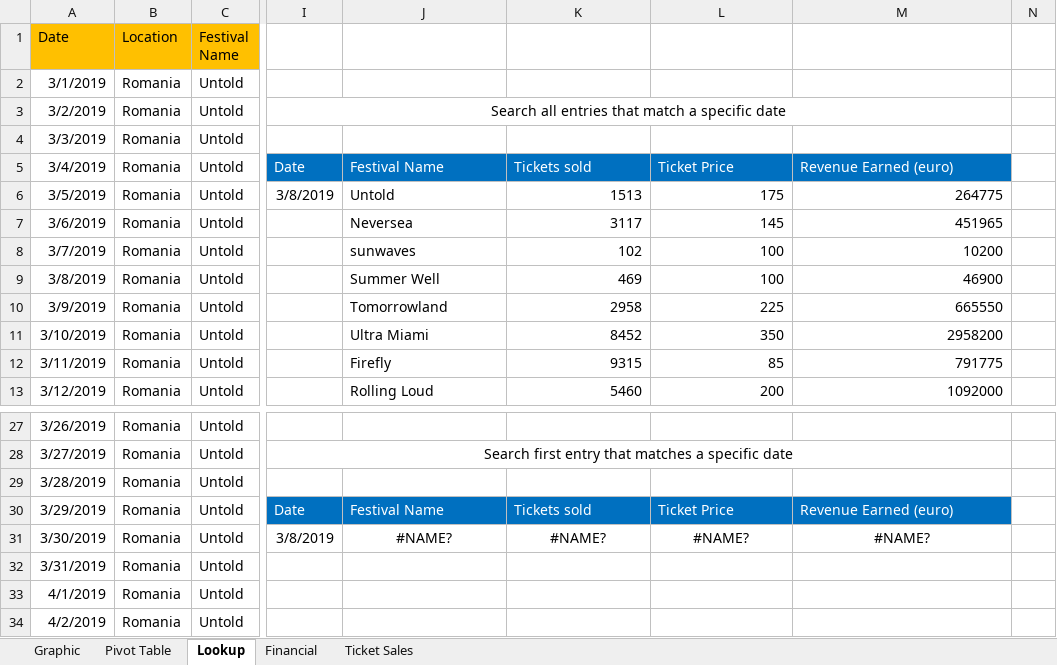
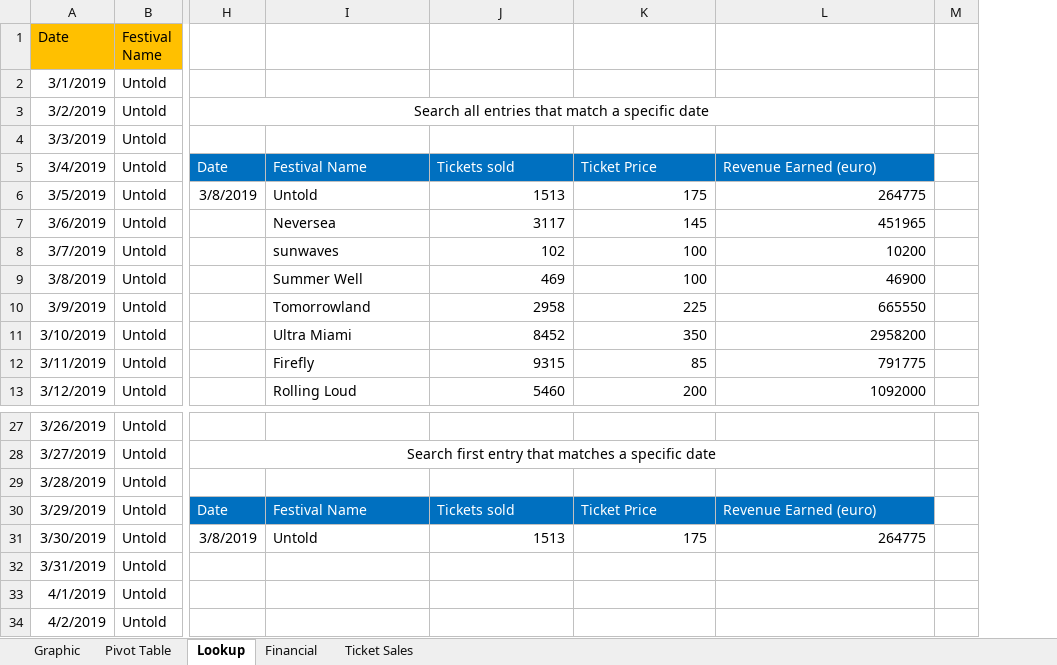
Before and after one commit to skls1337/ase-software-packages-project-2021, an Excel workbook: excel/festivals.xlsx, sheet Lookup, drawn as a sheet; only a part is shown, gaps mark what is left out; values as stored, in another font and other column widths than the file's, no borders; removed rows and columns are numbered as before the commit, all else as after; the diff names each change by its address in the sheet, - before the commit and + after, or states it on an @@ line.

Commit message:
Update festivals.xlsx

```diff
--- a/excel/festivals.xlsx (sheet Lookup)
+++ b/excel/festivals.xlsx (sheet Lookup)
-column B (Location), rows 2-13: all Romania; rows 27-34: all Romania
-I31: #NAME?
+I31: Untold
-I31 alignment: center
+I31 alignment: left
-J31: #NAME?
+J31: 1513
-J31:L31 alignment: center
+J31:L31 alignment: right
-K31: #NAME?
+K31: 175
-L31: #NAME?
+L31: 264775
```
Also changed, not shown: formulas that keep their value, charts or pictures.
